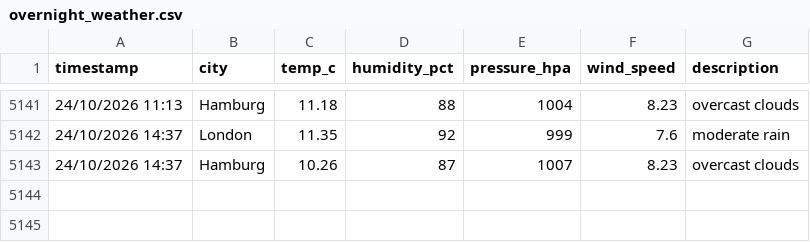
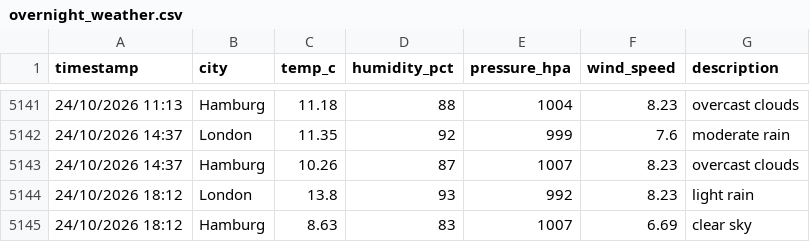
Before and after one commit to vulevu228/WeatherTracker, a CSV file: overnight_weather.csv, drawn as a sheet; only a part is shown, gaps mark what is left out.

Commit message:
update data

```diff
--- a/overnight_weather.csv
+++ b/overnight_weather.csv
@@ -5143 +5143,3 @@ timestamp,city,temp_c,humidity_pct,pressure_hpa,wind_speed,description
 24/10/2026 14:37,Hamburg,10.26,87,1007,8.23,overcast clouds
+24/10/2026 18:12,London,13.8,93,992,8.23,light rain
+24/10/2026 18:12,Hamburg,8.63,83,1007,6.69,clear sky
```
